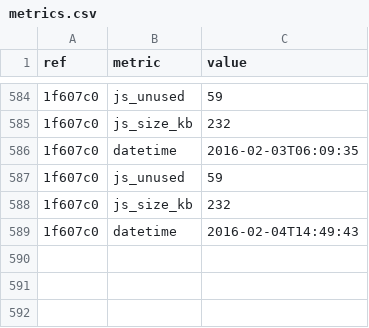
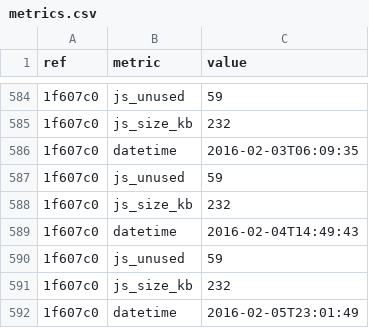
Before and after one commit to whybug/whybug-server, a CSV file: metrics.csv, drawn as a sheet; only a part is shown, gaps mark what is left out; the diff names each change by its address in the sheet, - before the commit and + after, or states it on an @@ line.

Commit message:
Update metrics

```diff
--- a/metrics.csv
+++ b/metrics.csv
+row 590: 1f607c0 | js_unused | 59
+row 591: 1f607c0 | js_size_kb | 232
+row 592: 1f607c0 | datetime | 2016-02-05T23:01:49
```
